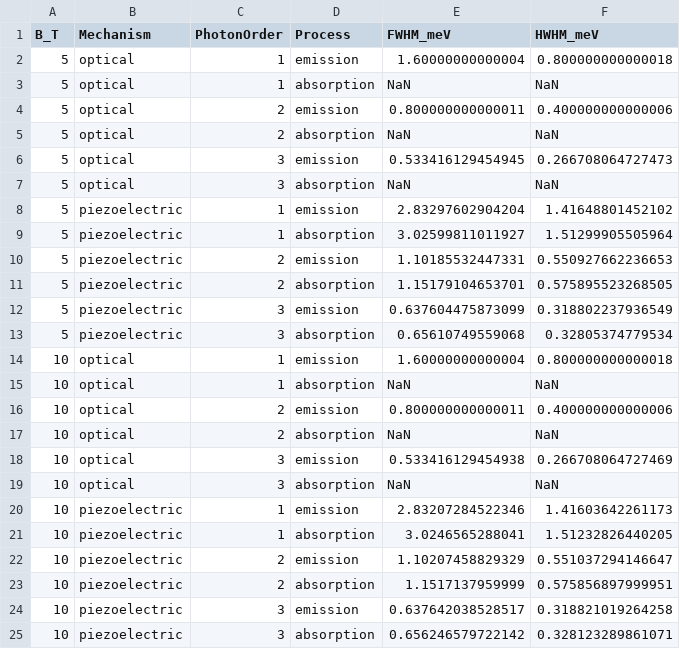
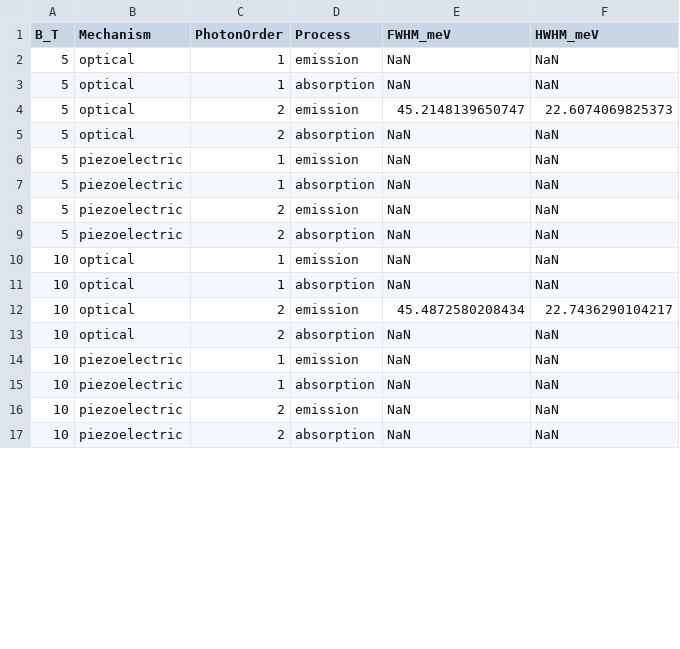
Before and after one commit to Longnguyen1555/QW_v3, a CSV file: results/linewidth_sweep.csv, drawn as a sheet; only a part is shown; the diff covers the shown part only.

Commit message:
Attempt fix FWHM

```diff
--- a/results/linewidth_sweep.csv
+++ b/results/linewidth_sweep.csv
@@ -1,25 +1,17 @@
 B_T,Mechanism,PhotonOrder,Process,FWHM_meV,HWHM_meV
-5,optical,1,emission,1.60000000000004,0.800000000000018
+5,optical,1,emission,NaN,NaN
 5,optical,1,absorption,NaN,NaN
-5,optical,2,emission,0.800000000000011,0.400000000000006
+5,optical,2,emission,45.2148139650747,22.6074069825373
 5,optical,2,absorption,NaN,NaN
-5,optical,3,emission,0.533416129454945,0.266708064727473
-5,optical,3,absorption,NaN,NaN
-5,piezoelectric,1,emission,2.83297602904204,1.41648801452102
-5,piezoelectric,1,absorption,3.02599811011927,1.51299905505964
-5,piezoelectric,2,emission,1.10185532447331,0.550927662236653
-5,piezoelectric,2,absorption,1.15179104653701,0.575895523268505
-5,piezoelectric,3,emission,0.637604475873099,0.318802237936549
-5,piezoelectric,3,absorption,0.65610749559068,0.32805374779534
-10,optical,1,emission,1.60000000000004,0.800000000000018
+5,piezoelectric,1,emission,NaN,NaN
+5,piezoelectric,1,absorption,NaN,NaN
+5,piezoelectric,2,emission,NaN,NaN
+5,piezoelectric,2,absorption,NaN,NaN
+10,optical,1,emission,NaN,NaN
 10,optical,1,absorption,NaN,NaN
-10,optical,2,emission,0.800000000000011,0.400000000000006
+10,optical,2,emission,45.4872580208434,22.7436290104217
 10,optical,2,absorption,NaN,NaN
-10,optical,3,emission,0.533416129454938,0.266708064727469
-10,optical,3,absorption,NaN,NaN
-10,piezoelectric,1,emission,2.83207284522346,1.41603642261173
-10,piezoelectric,1,absorption,3.0246565288041,1.51232826440205
-10,piezoelectric,2,emission,1.10207458829329,0.551037294146647
-10,piezoelectric,2,absorption,1.1517137959999,0.575856897999951
-10,piezoelectric,3,emission,0.637642038528517,0.318821019264258
-10,piezoelectric,3,absorption,0.656246579722142,0.328123289861071
+10,piezoelectric,1,emission,NaN,NaN
+10,piezoelectric,1,absorption,NaN,NaN
+10,piezoelectric,2,emission,NaN,NaN
+10,piezoelectric,2,absorption,NaN,NaN
```
Also changed, not shown: 4 removed rows and 12 edited cells elsewhere in this file, results/single_metrics.csv, 20 other files.
